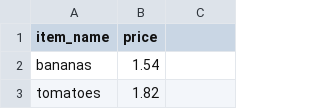
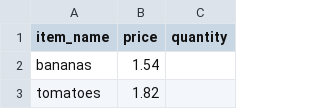
Before and after one commit to DragonStar875/UofLCSE350, a CSV file: shoppingList.csv, drawn as a sheet; only a part is shown; the diff names each change by its address in the sheet, - before the commit and + after, or states it on an @@ line.

Commit message:
Added edit_shopping_list functionality, removes row if quantity == 0

```diff
--- a/shoppingList.csv
+++ b/shoppingList.csv
-C1: (empty)
+C1: quantity
```
Also changed, not shown: 1 other file.
